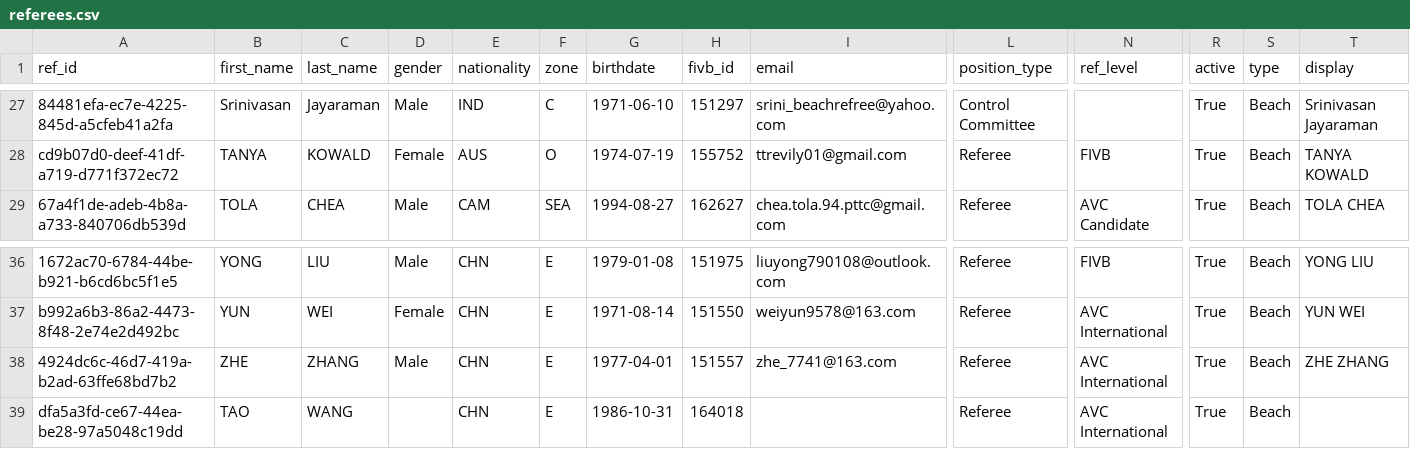
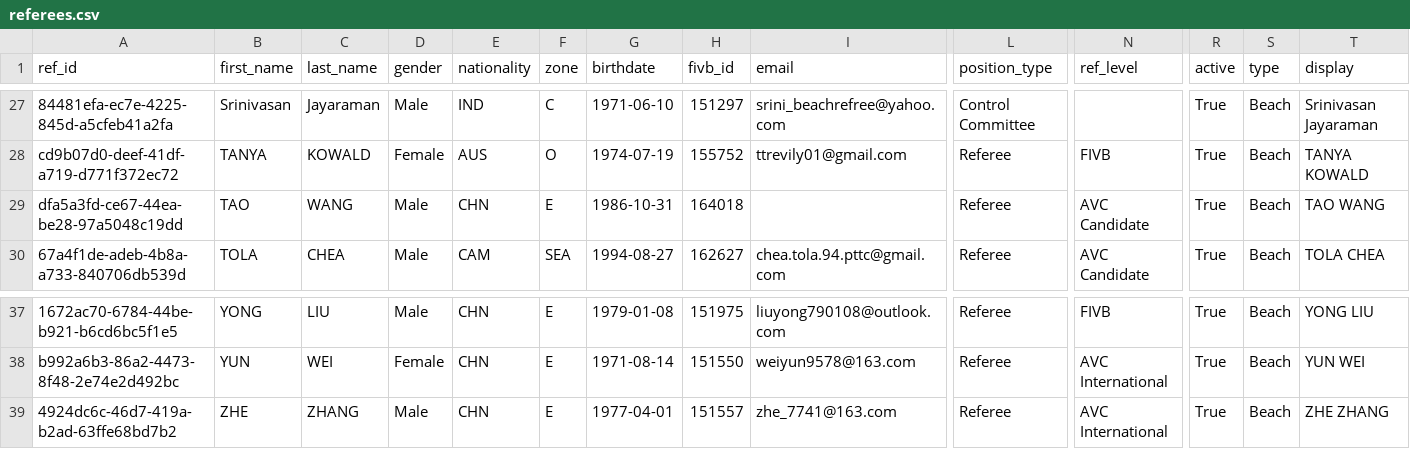
Before and after one commit to avcbeach/referee-database, a CSV file: data/referees.csv, drawn as a sheet; only a part is shown, gaps mark what is left out; removed rows and columns are numbered as before the commit, all else as after; rows hold the shown columns only; the diff names each change by its address in the sheet, - before the commit and + after, or states it on an @@ line.

Commit message:
Update referees.csv via referee app

```diff
--- a/data/referees.csv
+++ b/data/referees.csv
+row 29: dfa5a3fd-ce67-44ea-be28-97a5048c19dd | TAO | WANG | Male | CHN | E | 1986-10-31 | 164018 |  | Referee | AVC Candidate | True | Beach | TAO WANG
-row 39: dfa5a3fd-ce67-44ea-be28-97a5048c19dd | TAO | WANG |  | CHN | E | 1986-10-31 | 164018 |  | Referee | AVC International | True | Beach
```
